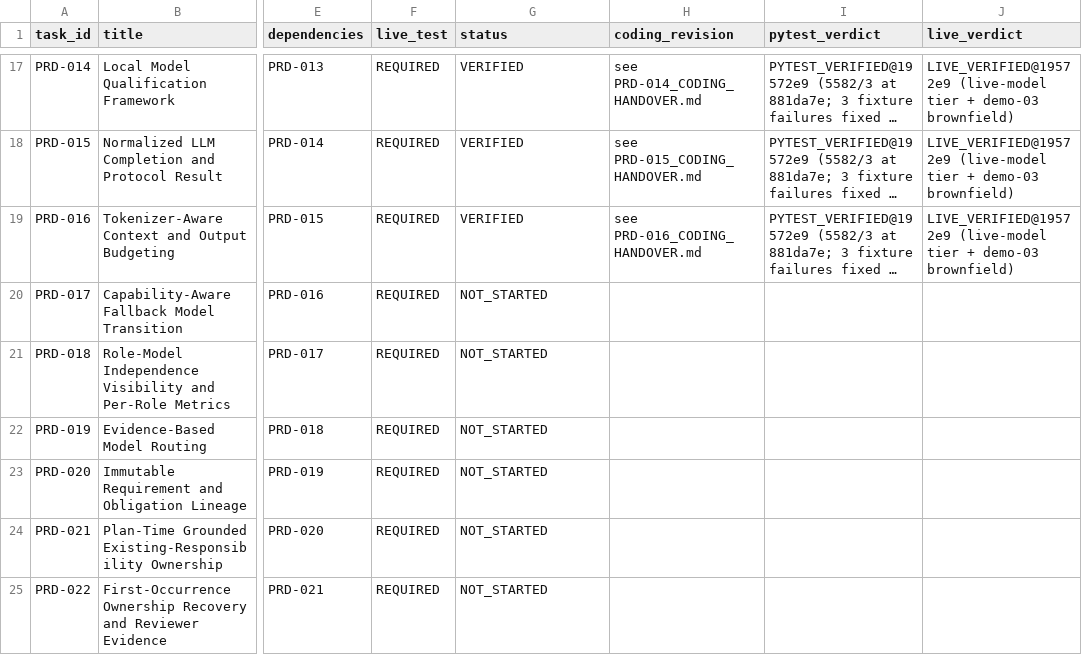
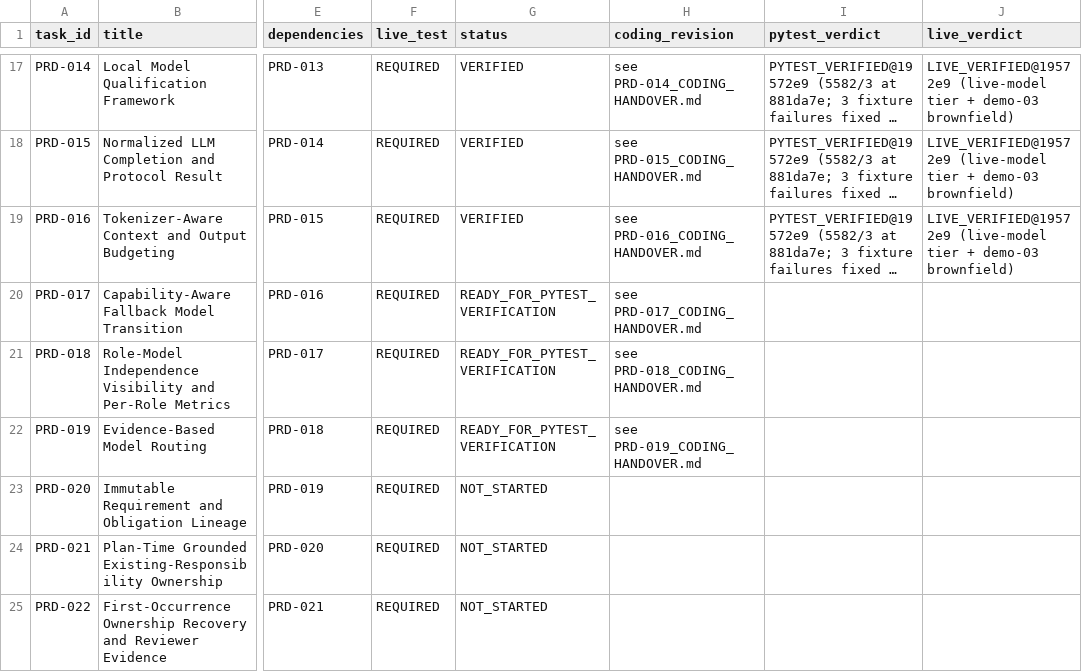
Before and after one commit to snanduri7/kriya, a CSV file: handover/TASK_STATUS_TRACKER.csv, drawn as a sheet; only a part is shown, gaps mark what is left out; long unchanged cells end in …; the diff names each change by its address in the sheet, - before the commit and + after, or states it on an @@ line.

Commit message:
PRD-017..019 docs: user guide 2.1a (fallback transitions, role independence and per-role metrics, evidence-based routing), CLAUDE.md architecture section, design.md (routed configuration is what resume fingerprints), PRD-019 handover test numbers; tracker PRD-017..019 READY_FOR_PYTEST_VERIFICATION

```diff
--- a/handover/TASK_STATUS_TRACKER.csv
+++ b/handover/TASK_STATUS_TRACKER.csv
-G20:G22 (status): NOT_STARTED
+G20:G22 (status): READY_FOR_PYTEST_VERIFICATION
-H20 (coding_revision): (empty)
+H20 (coding_revision): see PRD-017_CODING_HANDOVER.md
-H21 (coding_revision): (empty)
+H21 (coding_revision): see PRD-018_CODING_HANDOVER.md
-H22 (coding_revision): (empty)
+H22 (coding_revision): see PRD-019_CODING_HANDOVER.md
```
Also changed, not shown: 4 other files.
